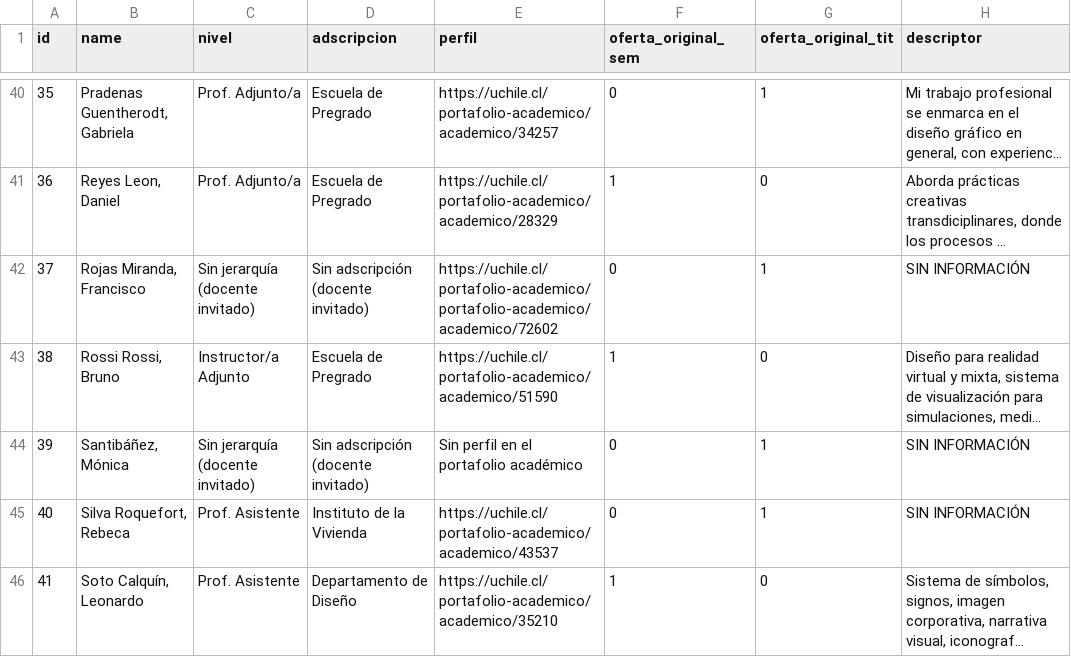
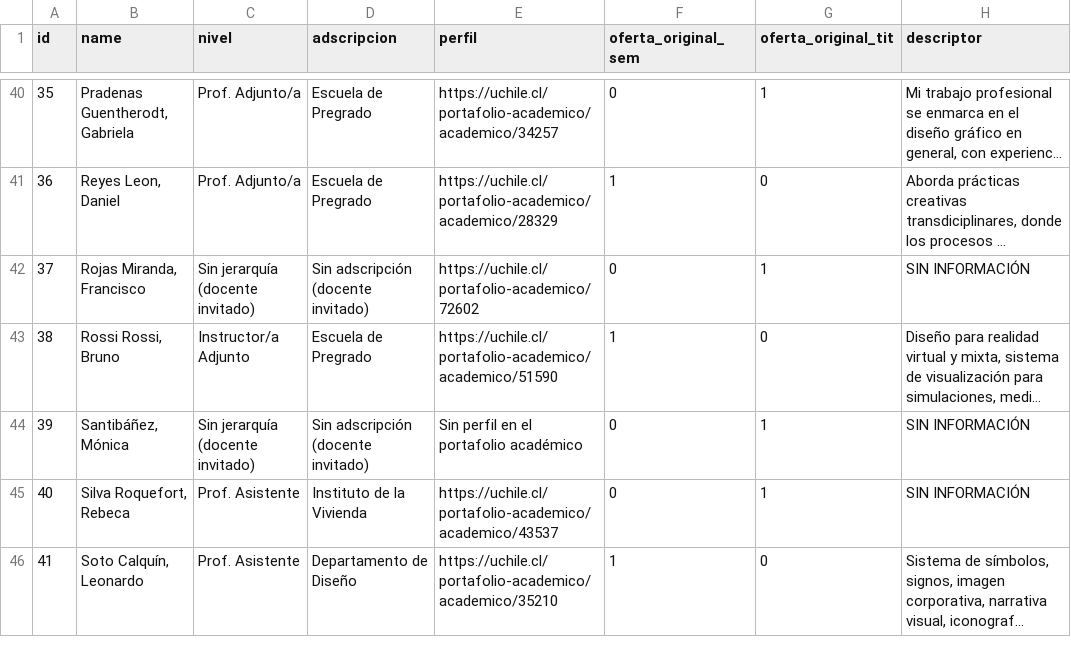
Before and after one commit to FAU-UChile/guiaturas, a CSV file: data/testing.csv, drawn as a sheet; only a part is shown, gaps mark what is left out; long unchanged cells end in …; the diff names each change by its address in the sheet, - before the commit and + after, or states it on an @@ line.

Commit message:
Update testing.csv

```diff
--- a/data/testing.csv
+++ b/data/testing.csv
-E42 (perfil): https://uchile.cl/portafolio-academico/portafolio-academico/academico/72602
+E42 (perfil): https://uchile.cl/portafolio-academico/72602
```
